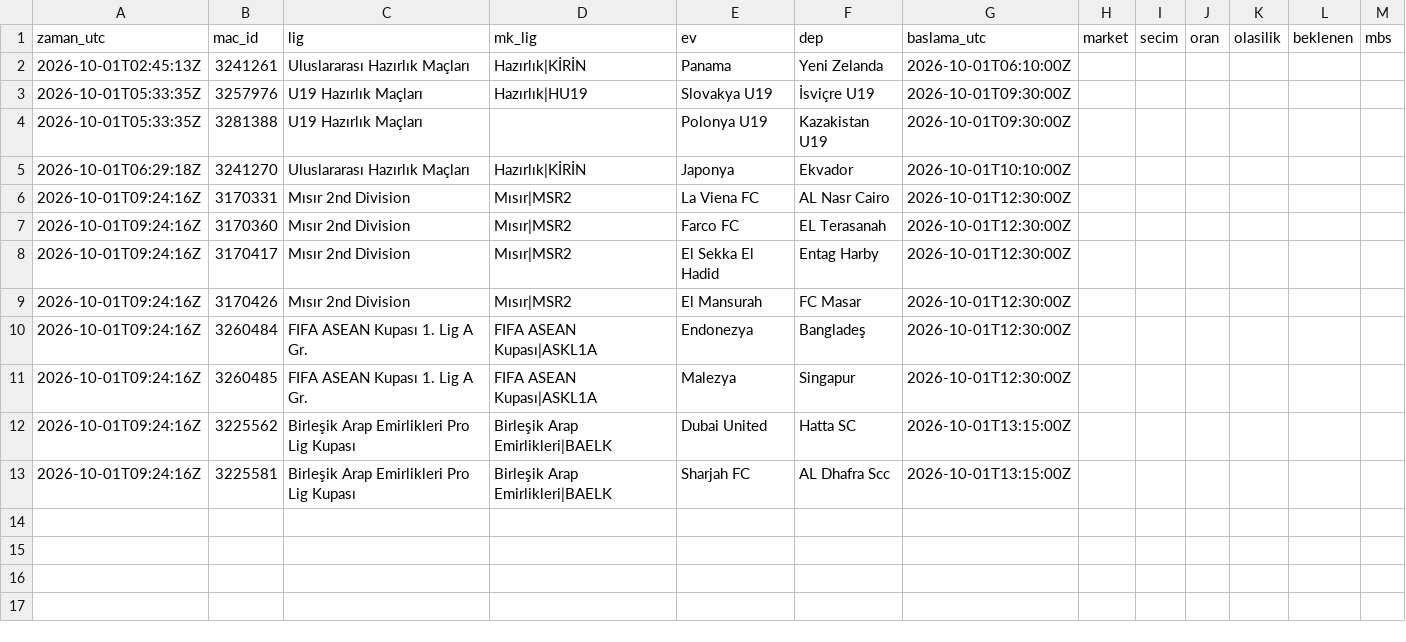
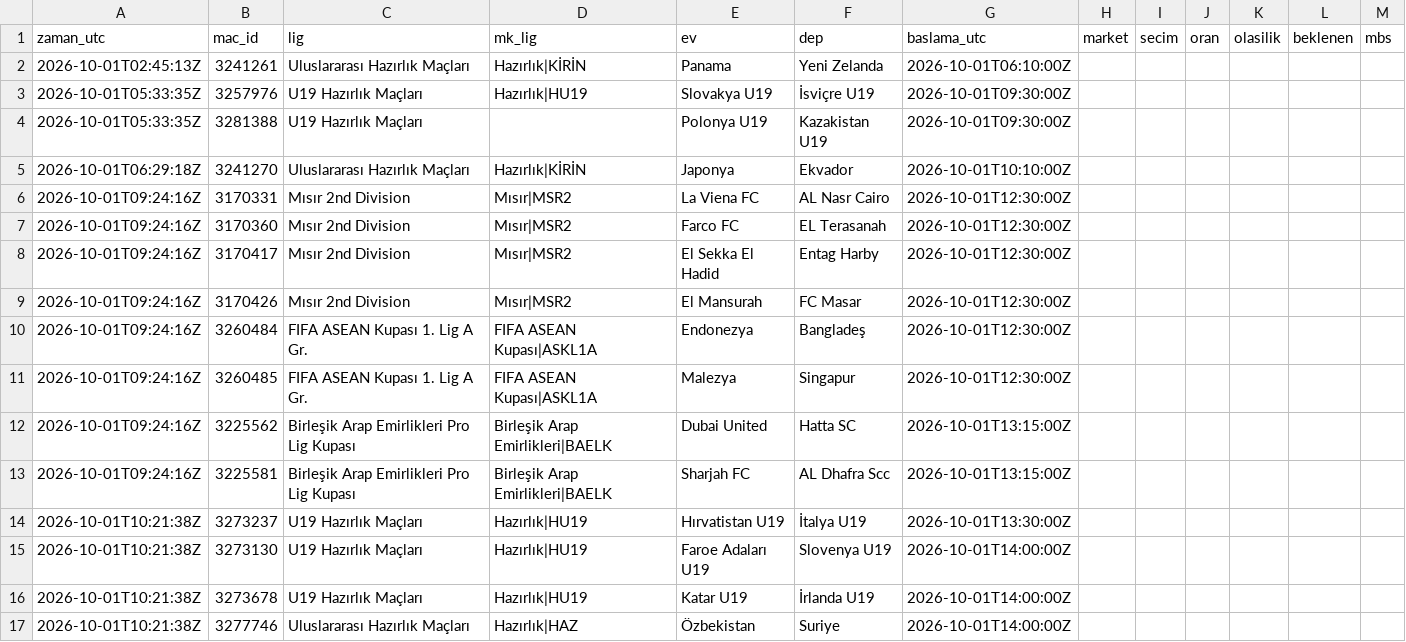
Before and after one commit to serhatblb/iddaa-analiz, a CSV file: data/tekler/2026-10.csv, drawn as a sheet.

```diff
--- a/data/tekler/2026-10.csv
+++ b/data/tekler/2026-10.csv
@@ -13 +13,5 @@ zaman_utc,mac_id,lig,mk_lig,ev,dep,baslama_utc,market,secim,oran,olasilik,beklen
 2026-10-01T09:24:16Z,3225581,Birleşik Arap Emirlikleri Pro Lig Kupası,Birleşik Arap Emirlikleri|BAELK,Sharjah FC,AL Dhafra Scc,2026-10-01T13:15:00Z,,,,,,
+2026-10-01T10:21:38Z,3273237,U19 Hazırlık Maçları,Hazırlık|HU19,Hırvatistan U19,İtalya U19,2026-10-01T13:30:00Z,,,,,,
+2026-10-01T10:21:38Z,3273130,U19 Hazırlık Maçları,Hazırlık|HU19,Faroe Adaları U19,Slovenya U19,2026-10-01T14:00:00Z,,,,,,
+2026-10-01T10:21:38Z,3273678,U19 Hazırlık Maçları,Hazırlık|HU19,Katar U19,İrlanda U19,2026-10-01T14:00:00Z,,,,,,
+2026-10-01T10:21:38Z,3277746,Uluslararası Hazırlık Maçları,Hazırlık|HAZ,Özbekistan,Suriye,2026-10-01T14:00:00Z,,,,,,
```
Also changed, not shown: data/maclar/2026-10.csv, 4 other files.
